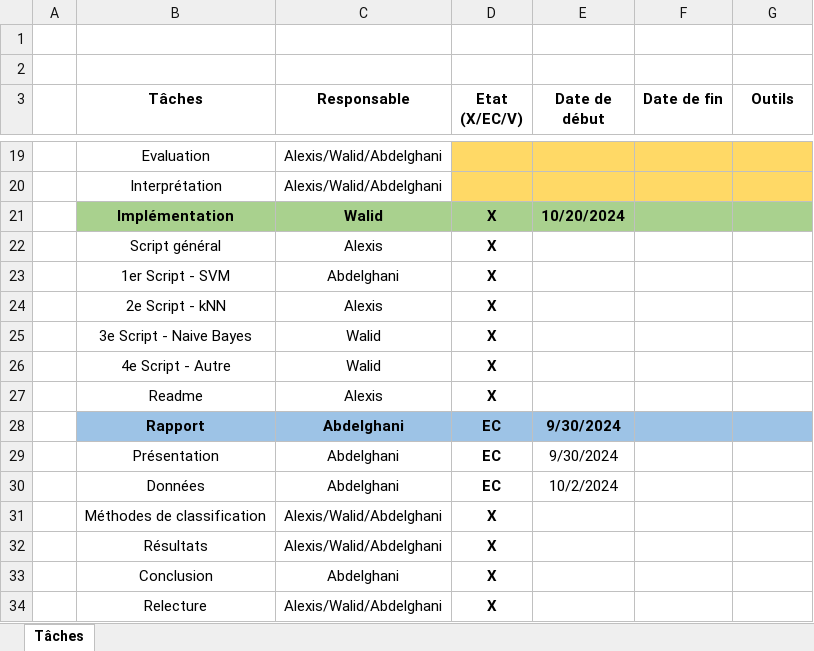
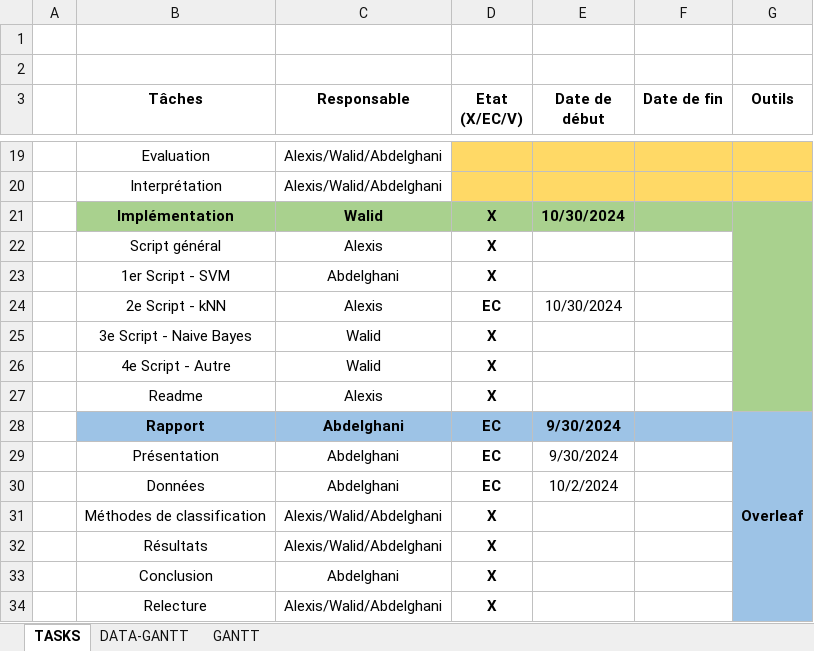
Before and after one commit to WalidMedouaz/BanqueBI, an Excel workbook: Admin/Dashboard_Appli_BI.xlsx, sheet TASKS, drawn as a sheet; only a part is shown, gaps mark what is left out; values as stored, in another font and other column widths than the file's, no borders; conditional formats not drawn; the diff covers the shown part only; the diff names each change by its address in the sheet, - before the commit and + after, or states it on an @@ line.

```diff
--- a/Admin/Dashboard_Appli_BI.xlsx (sheet TASKS)
+++ b/Admin/Dashboard_Appli_BI.xlsx (sheet TASKS)
-sheet tab: Tâches
+sheet tab: TASKS
+sheet tab: DATA-GANTT
+sheet tab: GANTT
-E21 (Date de début): 10/20/2024
+E21 (Date de début): 10/30/2024
+G21:G27 merged
-G22:G27 fill: none
+G22:G27 fill: #A9D18E
-D24 (Etat (X/EC/V)): X
+D24 (Etat (X/EC/V)): EC
-E24 (Date de début): (empty)
+E24 (Date de début): 10/30/2024
-G28 (Outils): (empty)
+G28 (Outils): Overleaf
+G28:G34 merged
-G29:G34 fill: none
+G29:G34 fill: #9DC3E6
```
Also changed, not shown: 14 edited cells, cell formats and merged cells elsewhere in this sheet, charts or pictures.
